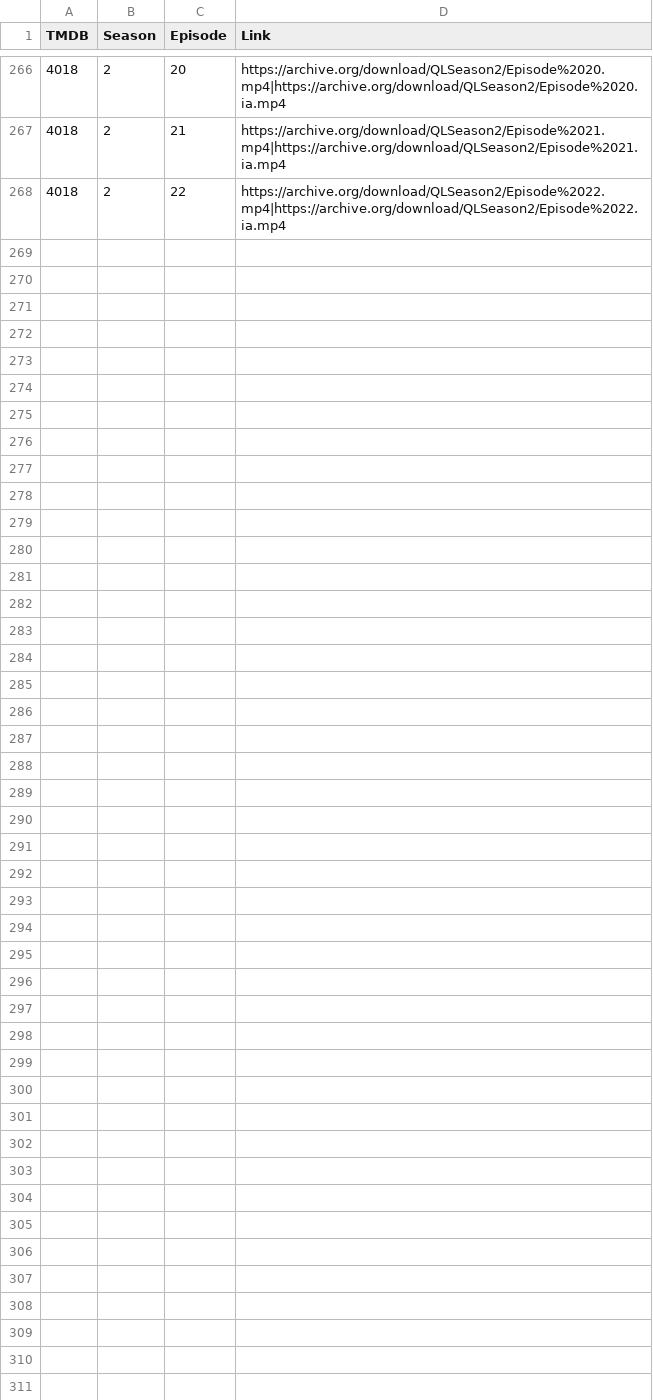
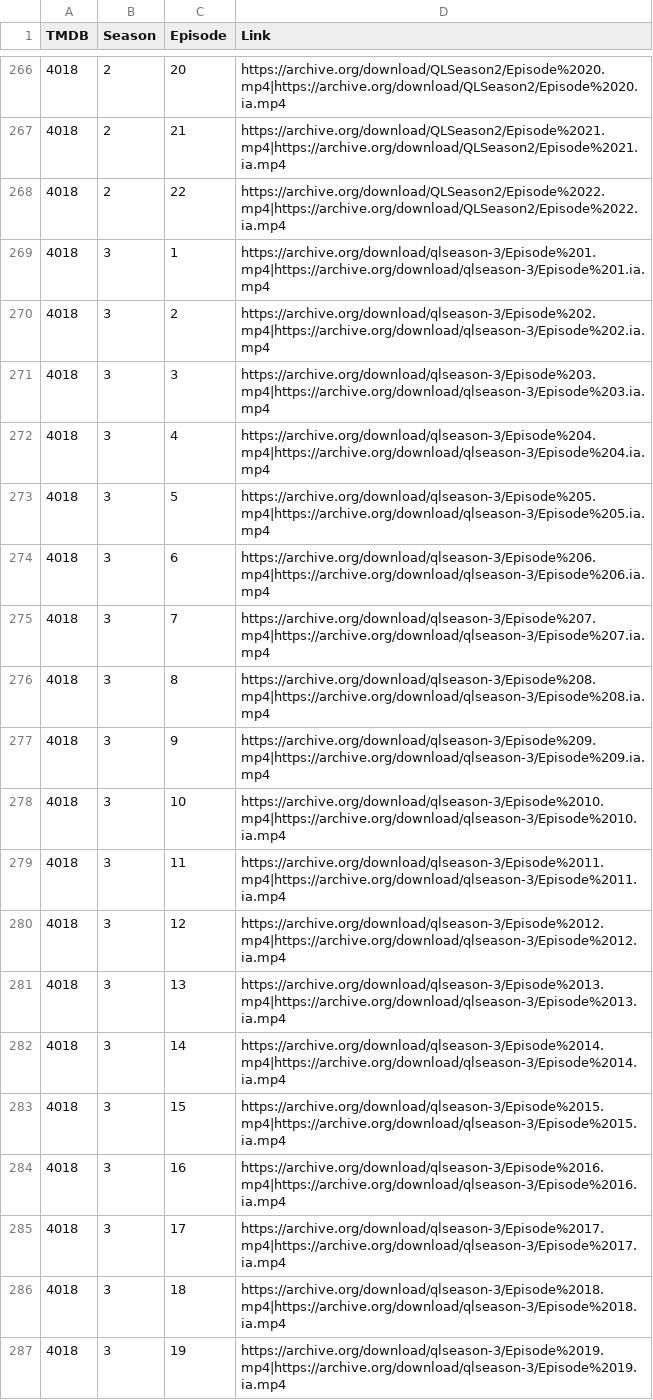
Before and after one commit to alfredawakeford/AlfredsEpicMovieApp, a CSV file: tvlinks.csv, drawn as a sheet; only a part is shown, gaps mark what is left out; the diff covers the shown part only.

Commit message:
Update tvlinks.csv

```diff
--- a/tvlinks.csv
+++ b/tvlinks.csv
@@ -268 +268,20 @@ TMDB,Season,Episode,Link
 4018,2,22,https://archive.org/download/QLSeason2/Episode%2022.mp4|https://archive.org/download/QLSeason2/Episode%2022.ia.mp4
+4018,3,1,https://archive.org/download/qlseason-3/Episode%201.mp4|https://archive.org/download/qlseason-3/Episode%201.ia.mp4
+4018,3,2,https://archive.org/download/qlseason-3/Episode%202.mp4|https://archive.org/download/qlseason-3/Episode%202.ia.mp4
+4018,3,3,https://archive.org/download/qlseason-3/Episode%203.mp4|https://archive.org/download/qlseason-3/Episode%203.ia.mp4
+4018,3,4,https://archive.org/download/qlseason-3/Episode%204.mp4|https://archive.org/download/qlseason-3/Episode%204.ia.mp4
+4018,3,5,https://archive.org/download/qlseason-3/Episode%205.mp4|https://archive.org/download/qlseason-3/Episode%205.ia.mp4
+4018,3,6,https://archive.org/download/qlseason-3/Episode%206.mp4|https://archive.org/download/qlseason-3/Episode%206.ia.mp4
+4018,3,7,https://archive.org/download/qlseason-3/Episode%207.mp4|https://archive.org/download/qlseason-3/Episode%207.ia.mp4
+4018,3,8,https://archive.org/download/qlseason-3/Episode%208.mp4|https://archive.org/download/qlseason-3/Episode%208.ia.mp4
+4018,3,9,https://archive.org/download/qlseason-3/Episode%209.mp4|https://archive.org/download/qlseason-3/Episode%209.ia.mp4
+4018,3,10,https://archive.org/download/qlseason-3/Episode%2010.mp4|https://archive.org/download/qlseason-3/Episode%2010.ia.mp4
+4018,3,11,https://archive.org/download/qlseason-3/Episode%2011.mp4|https://archive.org/download/qlseason-3/Episode%2011.ia.mp4
+4018,3,12,https://archive.org/download/qlseason-3/Episode%2012.mp4|https://archive.org/download/qlseason-3/Episode%2012.ia.mp4
+4018,3,13,https://archive.org/download/qlseason-3/Episode%2013.mp4|https://archive.org/download/qlseason-3/Episode%2013.ia.mp4
+4018,3,14,https://archive.org/download/qlseason-3/Episode%2014.mp4|https://archive.org/download/qlseason-3/Episode%2014.ia.mp4
+4018,3,15,https://archive.org/download/qlseason-3/Episode%2015.mp4|https://archive.org/download/qlseason-3/Episode%2015.ia.mp4
+4018,3,16,https://archive.org/download/qlseason-3/Episode%2016.mp4|https://archive.org/download/qlseason-3/Episode%2016.ia.mp4
+4018,3,17,https://archive.org/download/qlseason-3/Episode%2017.mp4|https://archive.org/download/qlseason-3/Episode%2017.ia.mp4
+4018,3,18,https://archive.org/download/qlseason-3/Episode%2018.mp4|https://archive.org/download/qlseason-3/Episode%2018.ia.mp4
+4018,3,19,https://archive.org/download/qlseason-3/Episode%2019.mp4|https://archive.org/download/qlseason-3/Episode%2019.ia.mp4
```
Also changed, not shown: 23 added rows elsewhere in this file.
